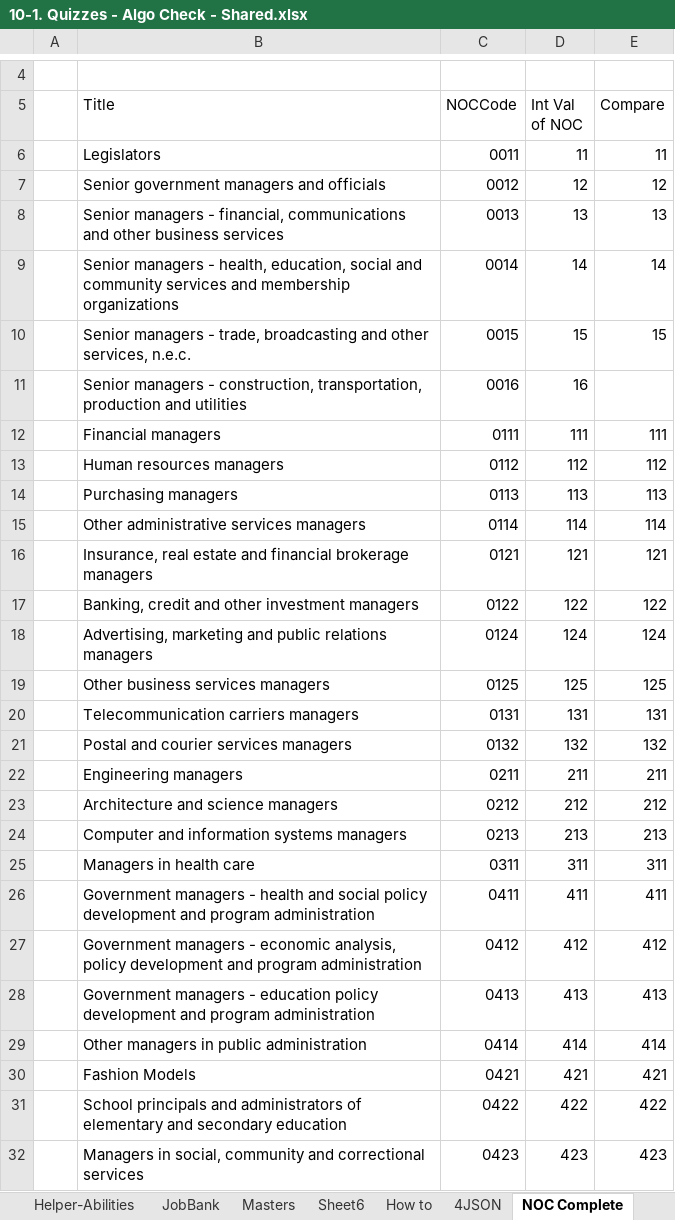
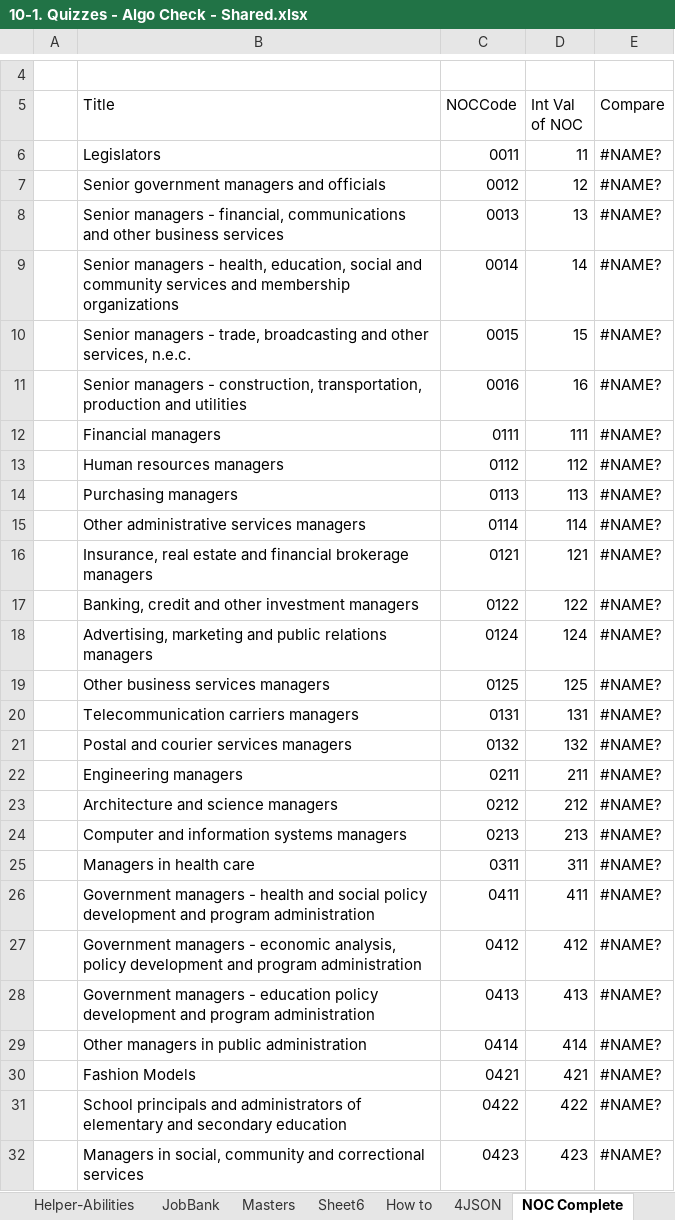
Before and after one commit to bcgov/workbc-ssot, an Excel workbook: migration/data/CDQ/10-1. Quizzes - Algo Check - Shared.xlsx, sheet NOC Complete, drawn as a sheet; only a part is shown, gaps mark what is left out; values as stored, in another font and other column widths than the file's, no cell formats; charts and pictures not drawn; the diff covers the shown part only; the diff names each change by its address in the sheet, - before the commit and + after, or states it on an @@ line.

```diff
--- a/migration/data/CDQ/10-1. Quizzes - Algo Check - Shared.xlsx (sheet NOC Complete)
+++ b/migration/data/CDQ/10-1. Quizzes - Algo Check - Shared.xlsx (sheet NOC Complete)
-E6 (Compare): 11
+E6 (Compare): #NAME?
-E7 (Compare): 12
+E7 (Compare): #NAME?
-E8 (Compare): 13
+E8 (Compare): #NAME?
-E9 (Compare): 14
+E9 (Compare): #NAME?
-E10 (Compare): 15
+E10 (Compare): #NAME?
-E11 (Compare): (empty)
+E11 (Compare): #NAME?
-E12 (Compare): 111
+E12 (Compare): #NAME?
-E13 (Compare): 112
+E13 (Compare): #NAME?
-E14 (Compare): 113
+E14 (Compare): #NAME?
-E15 (Compare): 114
+E15 (Compare): #NAME?
-E16 (Compare): 121
+E16 (Compare): #NAME?
-E17 (Compare): 122
+E17 (Compare): #NAME?
-E18 (Compare): 124
+E18 (Compare): #NAME?
-E19 (Compare): 125
+E19 (Compare): #NAME?
-E20 (Compare): 131
+E20 (Compare): #NAME?
-E21 (Compare): 132
+E21 (Compare): #NAME?
-E22 (Compare): 211
+E22 (Compare): #NAME?
-E23 (Compare): 212
+E23 (Compare): #NAME?
-E24 (Compare): 213
+E24 (Compare): #NAME?
-E25 (Compare): 311
+E25 (Compare): #NAME?
-E26 (Compare): 411
+E26 (Compare): #NAME?
-E27 (Compare): 412
+E27 (Compare): #NAME?
-E28 (Compare): 413
+E28 (Compare): #NAME?
-E29 (Compare): 414
+E29 (Compare): #NAME?
-E30 (Compare): 421
+E30 (Compare): #NAME?
-E31 (Compare): 422
+E31 (Compare): #NAME?
-E32 (Compare): 423
+E32 (Compare): #NAME?
```
Also changed, not shown: 474 edited cells elsewhere in this sheet, sheet Helper-Abilities, sheet 4JSON, sheet Masters, sheet JobBank, sheet Abilities-NewQOrder, sheet NOC-List, cell formats, formulas that keep their value, hidden cells, charts or pictures, migration/data/CDQ/10-2. Work Pref Quiz - Algo Check - Shared.xlsx, migration/data/CDQ/10-3. Quizzes - Interests.xlsx.
